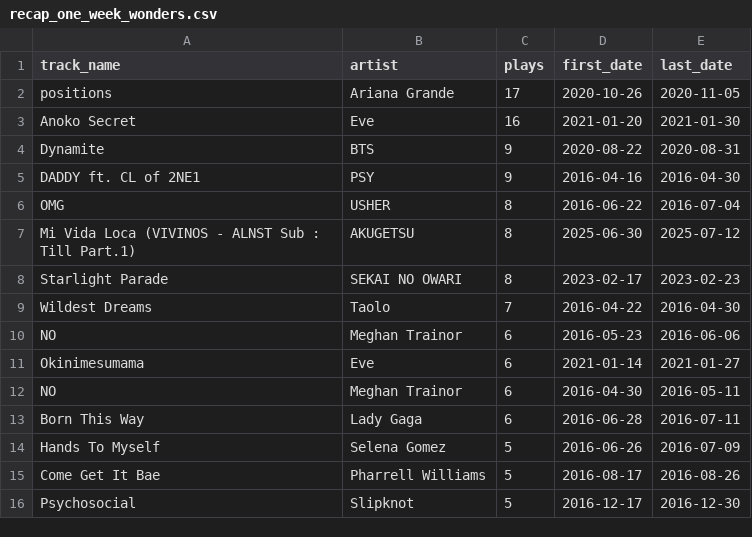
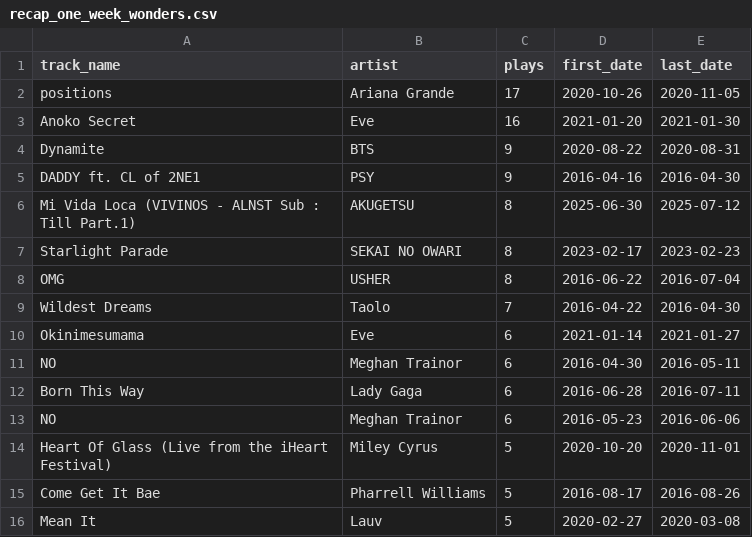
Before and after one commit to timothyevanheriawan-commits/playback-archive, a CSV file: data/public/recap_one_week_wonders.csv, drawn as a sheet.

Commit message:
Regenerate public aggregates

```diff
--- a/data/public/recap_one_week_wonders.csv
+++ b/data/public/recap_one_week_wonders.csv
@@ -5,7 +5,6 @@ Dynamite,BTS,9,2020-08-22,2020-08-31
 DADDY ft. CL of 2NE1,PSY,9,2016-04-16,2016-04-30
-OMG,USHER,8,2016-06-22,2016-07-04
 Mi Vida Loca (VIVINOS - ALNST Sub : Till Part.1),AKUGETSU,8,2025-06-30,2025-07-12
 Starlight Parade,SEKAI NO OWARI,8,2023-02-17,2023-02-23
+OMG,USHER,8,2016-06-22,2016-07-04
 Wildest Dreams,Taolo,7,2016-04-22,2016-04-30
-NO,Meghan Trainor,6,2016-05-23,2016-06-06
 Okinimesumama,Eve,6,2021-01-14,2021-01-27
@@ -13,4 +12,5 @@ NO,Meghan Trainor,6,2016-04-30,2016-05-11
 Born This Way,Lady Gaga,6,2016-06-28,2016-07-11
-Hands To Myself,Selena Gomez,5,2016-06-26,2016-07-09
+NO,Meghan Trainor,6,2016-05-23,2016-06-06
+Heart Of Glass (Live from the iHeart Festival),Miley Cyrus,5,2020-10-20,2020-11-01
 Come Get It Bae,Pharrell Williams,5,2016-08-17,2016-08-26
-Psychosocial,Slipknot,5,2016-12-17,2016-12-30
+Mean It,Lauv,5,2020-02-27,2020-03-08
```
Also changed, not shown: data/public/recap_burnout.csv, data/public/recap_love_hate.csv, 23 other files.
